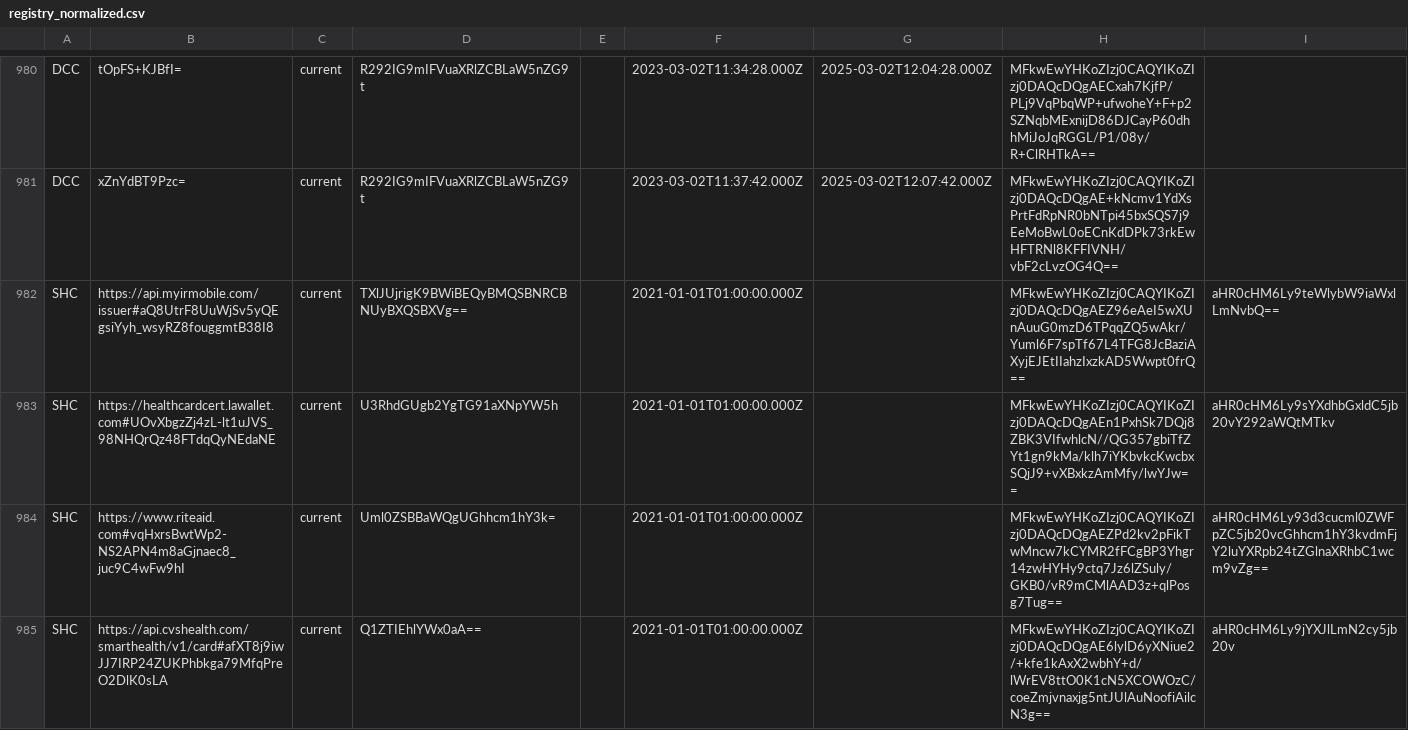
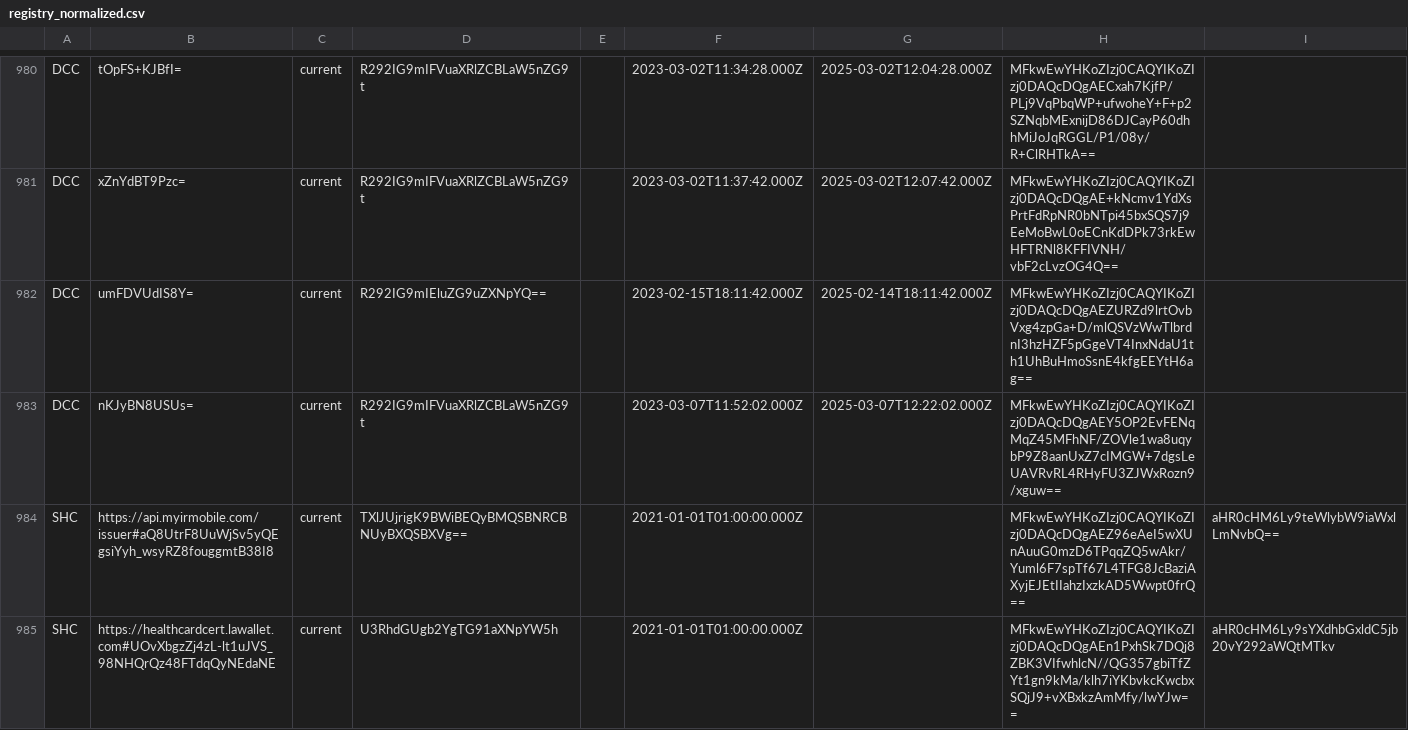
Before and after one commit to Path-Check/trust-registry, a CSV file: registry_normalized.csv, drawn as a sheet; only a part is shown, gaps mark what is left out; the shorter side is filled out with more unchanged rows.

Commit message:
Registry updates for 2023-03-08

```diff
--- a/registry_normalized.csv
+++ b/registry_normalized.csv
@@ -981,2 +981,4 @@ DCC,tOpFS+KJBfI=,current,R292IG9mIFVuaXRlZCBLaW5nZG9t,,2023-03-02T11:34:28.000Z,
 DCC,xZnYdBT9Pzc=,current,R292IG9mIFVuaXRlZCBLaW5nZG9t,,2023-03-02T11:37:42.000Z,2025-03-02T12:07:42.000Z,MFkwEwYHKoZIzj0CAQYIKoZIzj0DAQcDQgAE+kNcmv1YdXsPrtFdRpNR0bNTpi45bxSQS7j9EeMoBwL0oECnKdDPk73rkEwHFTRNl8KFFIVNH/vbF2cLvzOG4Q==,
+DCC,umFDVUdIS8Y=,current,R292IG9mIEluZG9uZXNpYQ==,,2023-02-15T18:11:42.000Z,2025-02-14T18:11:42.000Z,MFkwEwYHKoZIzj0CAQYIKoZIzj0DAQcDQgAEZURZd9lrtOvbVxg4zpGa+D/mlQSVzWwTlbrdnI3hzHZF5pGgeVT4InxNdaU1th1UhBuHmoSsnE4kfgEEYtH6ag==,
+DCC,nKJyBN8USUs=,current,R292IG9mIFVuaXRlZCBLaW5nZG9t,,2023-03-07T11:52:02.000Z,2025-03-07T12:22:02.000Z,MFkwEwYHKoZIzj0CAQYIKoZIzj0DAQcDQgAEY5OP2EvFENqMqZ45MFhNF/ZOVle1wa8uqybP9Z8aanUxZ7cIMGW+7dgsLeUAVRvRL4RHyFU3ZJWxRozn9/xguw==,
 SHC,https://api.myirmobile.com/issuer#aQ8UtrF8UuWjSv5yQEgsiYyh_wsyRZ8fouggmtB38I8,current,TXlJUjrigK9BWiBEQyBMQSBNRCBNUyBXQSBXVg==,,2021-01-01T01:00:00.000Z,,MFkwEwYHKoZIzj0CAQYIKoZIzj0DAQcDQgAEZ96eAeI5wXUnAuuG0mzD6TPqqZQ5wAkr/Yuml6F7spTf67L4TFG8JcBaziAXyjEJEtIIahzIxzkAD5Wwpt0frQ==,aHR0cHM6Ly9teWlybW9iaWxlLmNvbQ==
```
Also changed, not shown: 4 other files.
